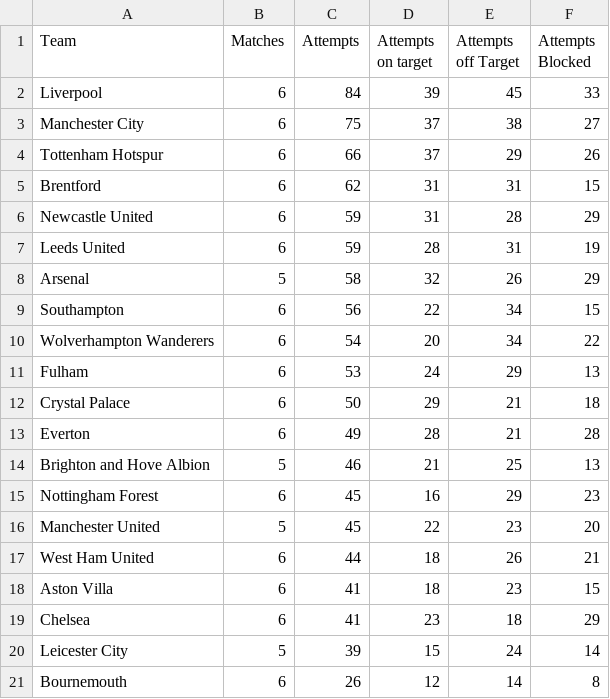
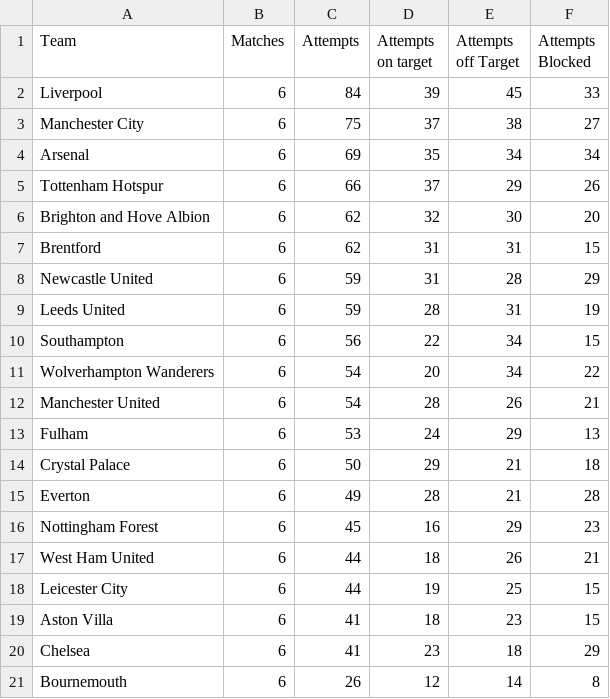
Before and after one commit to charles-adedotun/krysp-scraper, a CSV file: epl/scraped-data/attempts.csv, drawn as a sheet; removed rows and columns are numbered as before the commit, all else as after; the diff names each change by its address in the sheet, - before the commit and + after, or states it on an @@ line.

```diff
--- a/epl/scraped-data/attempts.csv
+++ b/epl/scraped-data/attempts.csv
+row 4: Arsenal | 6 | 69 | 35 | 34 | 34
+row 6: Brighton and Hove Albion | 6 | 62 | 32 | 30 | 20
-row 8: Arsenal | 5 | 58 | 32 | 26 | 29
+row 12: Manchester United | 6 | 54 | 28 | 26 | 21
-row 14: Brighton and Hove Albion | 5 | 46 | 21 | 25 | 13
-row 16: Manchester United | 5 | 45 | 22 | 23 | 20
+row 18: Leicester City | 6 | 44 | 19 | 25 | 15
-row 20: Leicester City | 5 | 39 | 15 | 24 | 14
```
Also changed, not shown: epl/scraped-data/attacking.csv, epl/scraped-data/defence.csv, 6 other files.
